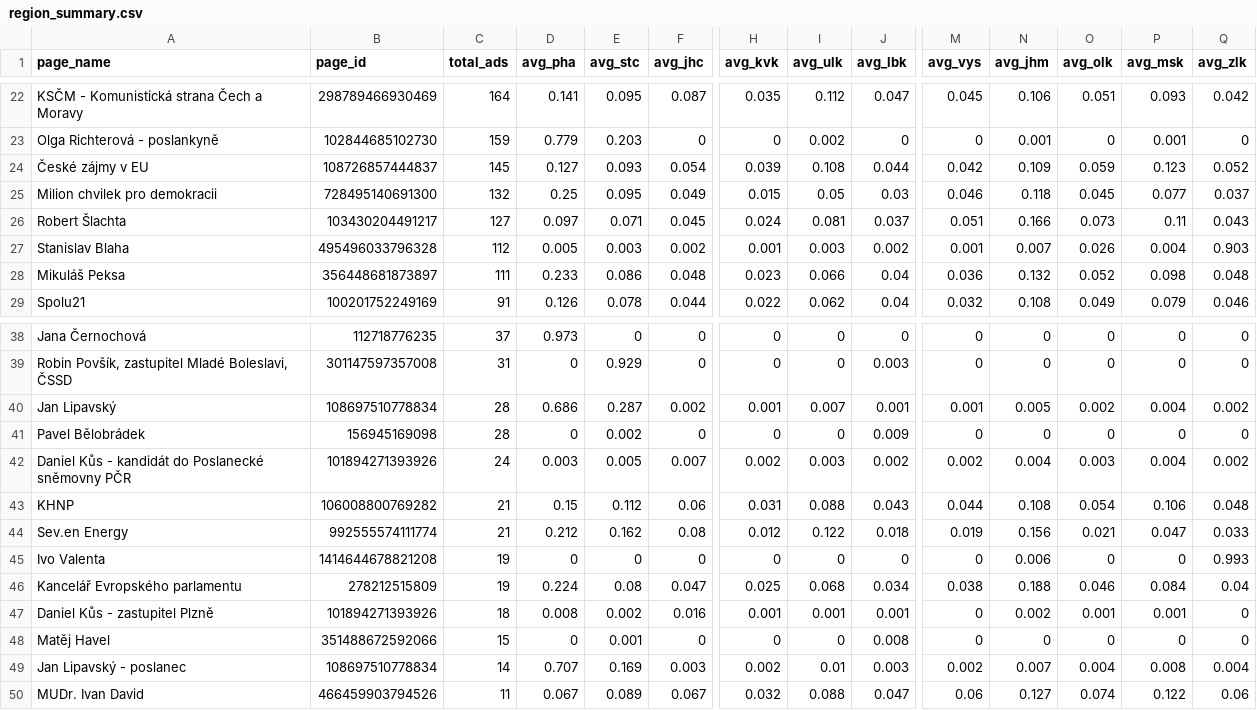
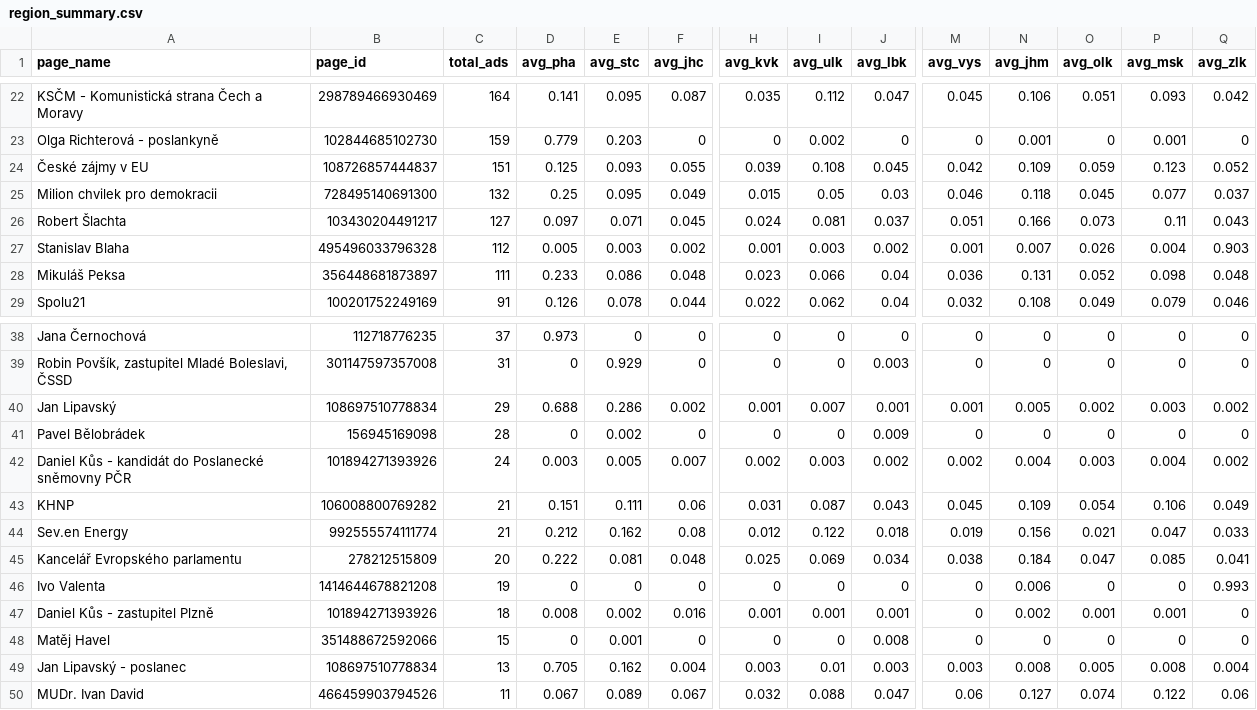
Before and after one commit to opop999/election_monitoring_fb_ads, a CSV file: data/summary_tables/region_summary.csv, drawn as a sheet; only a part is shown, gaps mark what is left out; removed rows and columns are numbered as before the commit, all else as after; rows hold the shown columns only; the diff covers the shown part only; the diff names each change by its address in the sheet, - before the commit and + after, or states it on an @@ line.

```diff
--- a/data/summary_tables/region_summary.csv
+++ b/data/summary_tables/region_summary.csv
-C24 (total_ads): 145
+C24 (total_ads): 151
-D24 (avg_pha): 0.127
+D24 (avg_pha): 0.125
-F24 (avg_jhc): 0.054
+F24 (avg_jhc): 0.055
-J24 (avg_lbk): 0.044
+J24 (avg_lbk): 0.045
-N28 (avg_jhm): 0.132
+N28 (avg_jhm): 0.131
-C40 (total_ads): 28
+C40 (total_ads): 29
-D40 (avg_pha): 0.686
+D40 (avg_pha): 0.688
-E40 (avg_stc): 0.287
+E40 (avg_stc): 0.286
-P40 (avg_msk): 0.004
+P40 (avg_msk): 0.003
-D43 (avg_pha): 0.15
+D43 (avg_pha): 0.151
-E43 (avg_stc): 0.112
+E43 (avg_stc): 0.111
-I43 (avg_ulk): 0.088
+I43 (avg_ulk): 0.087
-M43 (avg_vys): 0.044
+M43 (avg_vys): 0.045
-N43 (avg_jhm): 0.108
+N43 (avg_jhm): 0.109
-Q43 (avg_zlk): 0.048
+Q43 (avg_zlk): 0.049
+row 45: Kancelář Evropského parlamentu | 278212515809 | 20 | 0.222 | 0.081 | 0.048 | 0.025 | 0.069 | 0.034 | 0.038 | 0.184 | 0.047 | 0.085 | 0.041
-row 46: Kancelář Evropského parlamentu | 278212515809 | 19 | 0.224 | 0.08 | 0.047 | 0.025 | 0.068 | 0.034 | 0.038 | 0.188 | 0.046 | 0.084 | 0.04
-C49 (total_ads): 14
+C49 (total_ads): 13
-D49 (avg_pha): 0.707
+D49 (avg_pha): 0.705
-E49 (avg_stc): 0.169
+E49 (avg_stc): 0.162
-F49 (avg_jhc): 0.003
+F49 (avg_jhc): 0.004
-H49 (avg_kvk): 0.002
+H49 (avg_kvk): 0.003
-M49 (avg_vys): 0.002
+M49 (avg_vys): 0.003
-N49 (avg_jhm): 0.007
+N49 (avg_jhm): 0.008
-O49 (avg_olk): 0.004
+O49 (avg_olk): 0.005
```
Also changed, not shown: 22 edited cells elsewhere in this file, data/summary_tables/ad_summary.csv, data/summary_tables/demographic_summary.csv, 25 other files.
